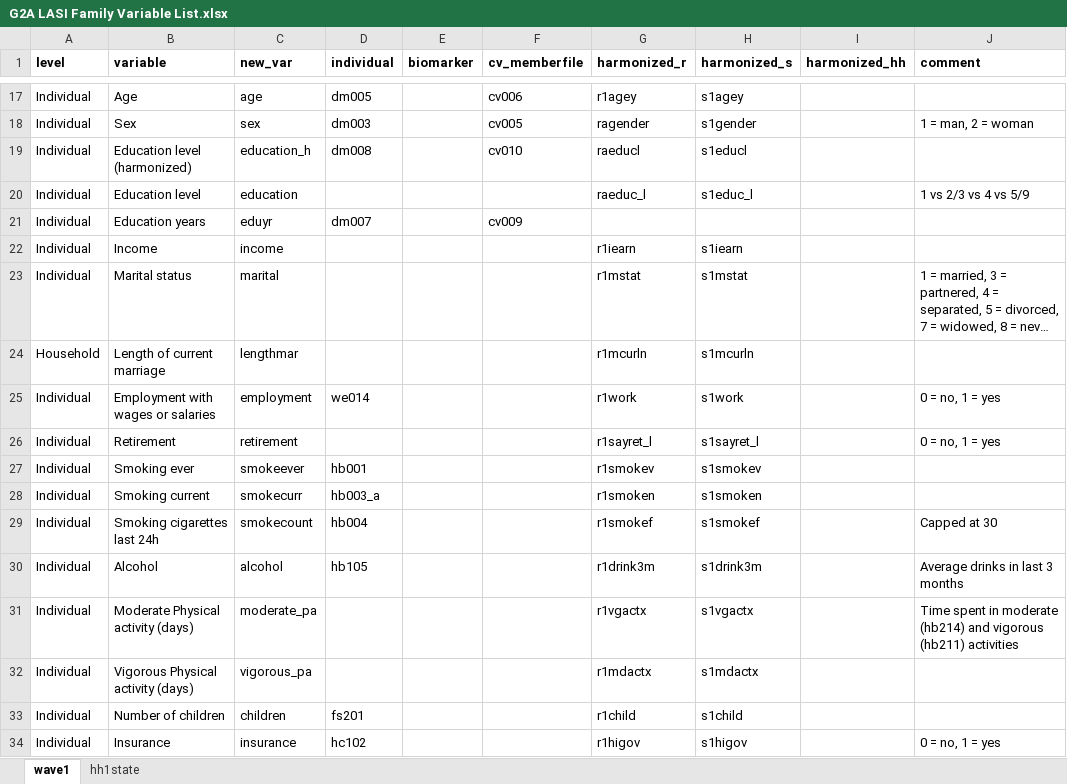
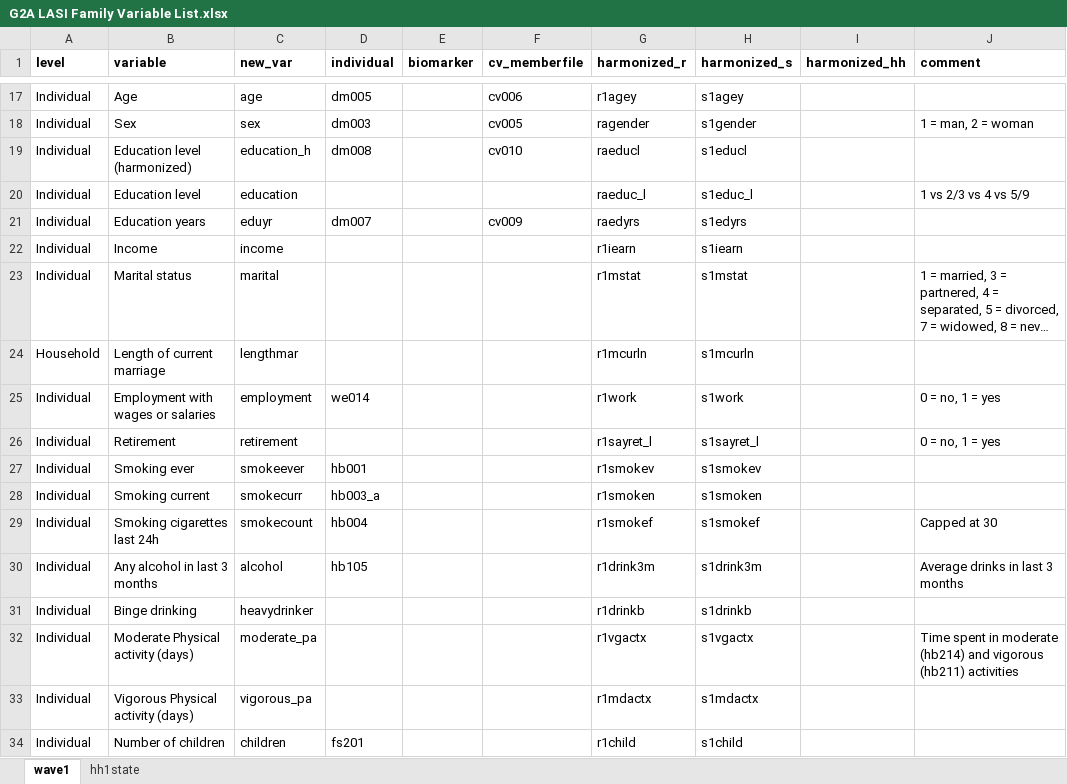
Before and after one commit to jvargh7/g2aging_family, an Excel workbook: lasi/G2A LASI Family Variable List.xlsx, sheet wave1, drawn as a sheet; only a part is shown, gaps mark what is left out; the shorter side is filled out with more unchanged rows; long unchanged cells end in …; values as stored, in another font and other column widths than the file's, no borders; conditional formats not drawn; the diff names each change by its address in the sheet, - before the commit and + after, or states it on an @@ line.

Commit message:
Updated LASI code for concordance with final set of variables

```diff
--- a/lasi/G2A LASI Family Variable List.xlsx (sheet wave1)
+++ b/lasi/G2A LASI Family Variable List.xlsx (sheet wave1)
-G21 (harmonized_r): (empty)
+G21 (harmonized_r): raedyrs
-H21 (harmonized_s): (empty)
+H21 (harmonized_s): s1edyrs
-B30 (variable): Alcohol
+B30 (variable): Any alcohol in last 3 months
+row 31: Individual | Binge drinking | heavydrinker |  |  |  | r1drinkb | s1drinkb
```
Also changed, not shown: 9 other files.
